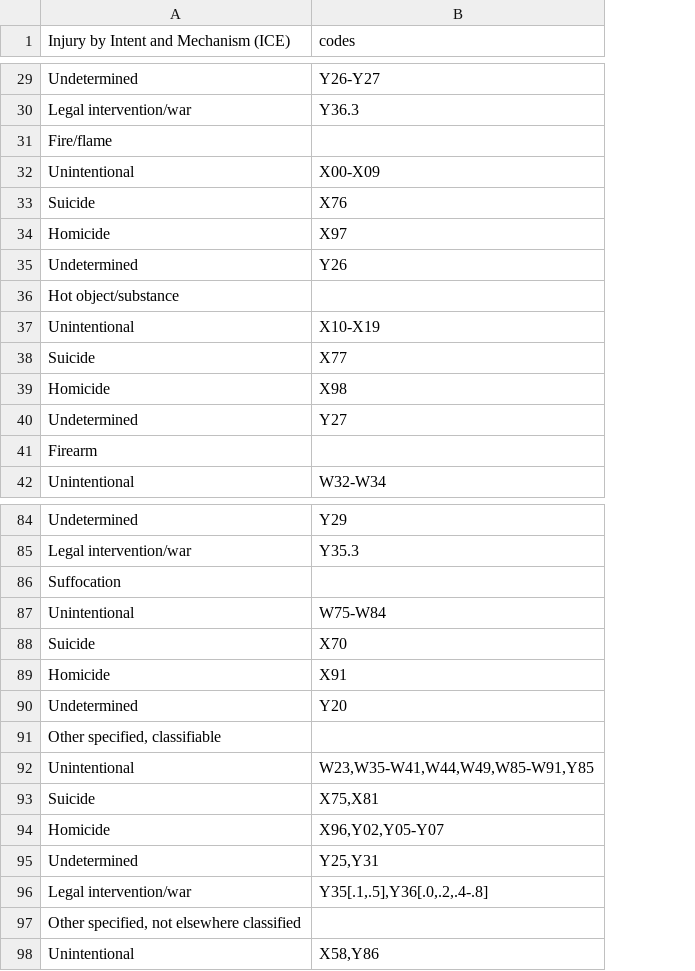
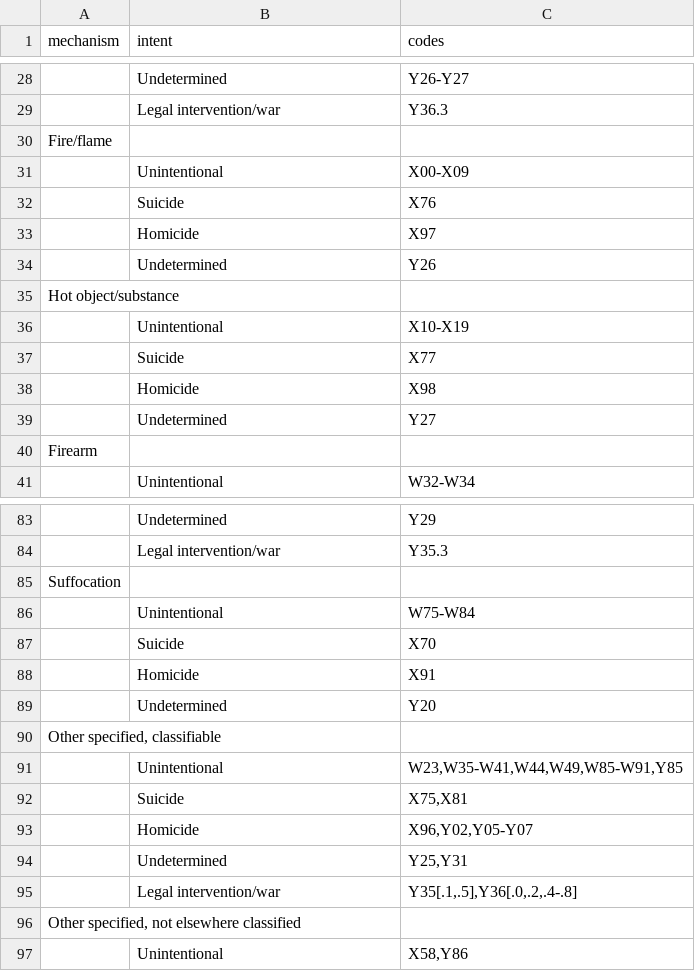
Before and after one commit to PHSKC-APDE/rads.data, a CSV file: data-raw/icd_icd10_death_injury_matrix_raw.csv, drawn as a sheet; only a part is shown, gaps mark what is left out; addresses are those after the commit; the diff covers the shown part only; the diff names each change by its address in the sheet, - before the commit and + after, or states it on an @@ line.

Commit message:
Fixed format death_injury_matrix + documentation
  - injury matrix table has confusion between
    intent and mechanism, now cleaned
  - updated reference in and note about terrorism codes
    in documentation

```diff
--- a/data-raw/icd_icd10_death_injury_matrix_raw.csv
+++ b/data-raw/icd_icd10_death_injury_matrix_raw.csv
+column A (mechanism), rows 30-40: Fire/flame |  |  |  |  | Hot object/substance |  |  |  |  | Firearm; rows 85-96: Suffocation |  |  |  |  | Other specified, classifiable |  |  |  |  |  | Other specified, not elsewhere classified
-B1: Injury by Intent and Mechanism (ICE)
+B1: intent
-B30 (intent): Fire/flame
+B30 (intent): (empty)
-B35 (intent): Hot object/substance
+B35 (intent): (empty)
-B40 (intent): Firearm
+B40 (intent): (empty)
-B85 (intent): Suffocation
+B85 (intent): (empty)
-B90 (intent): Other specified, classifiable
+B90 (intent): (empty)
-B96 (intent): Other specified, not elsewhere classified
+B96 (intent): (empty)
```
Also changed, not shown: 1 removed row and 22 edited cells elsewhere in this file, 5 other files.
